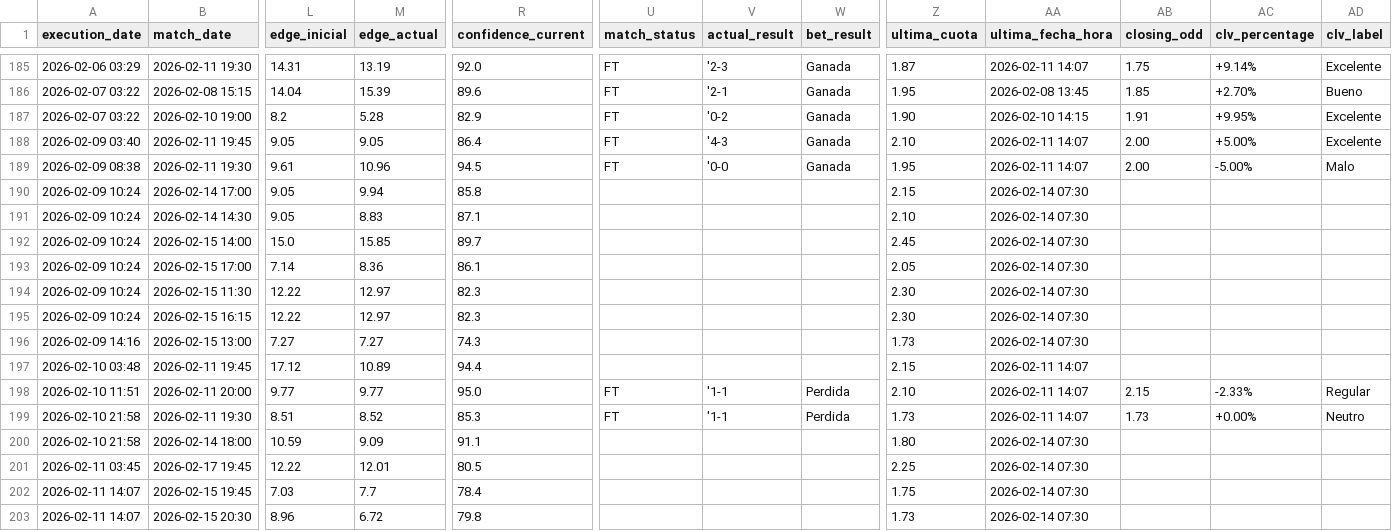
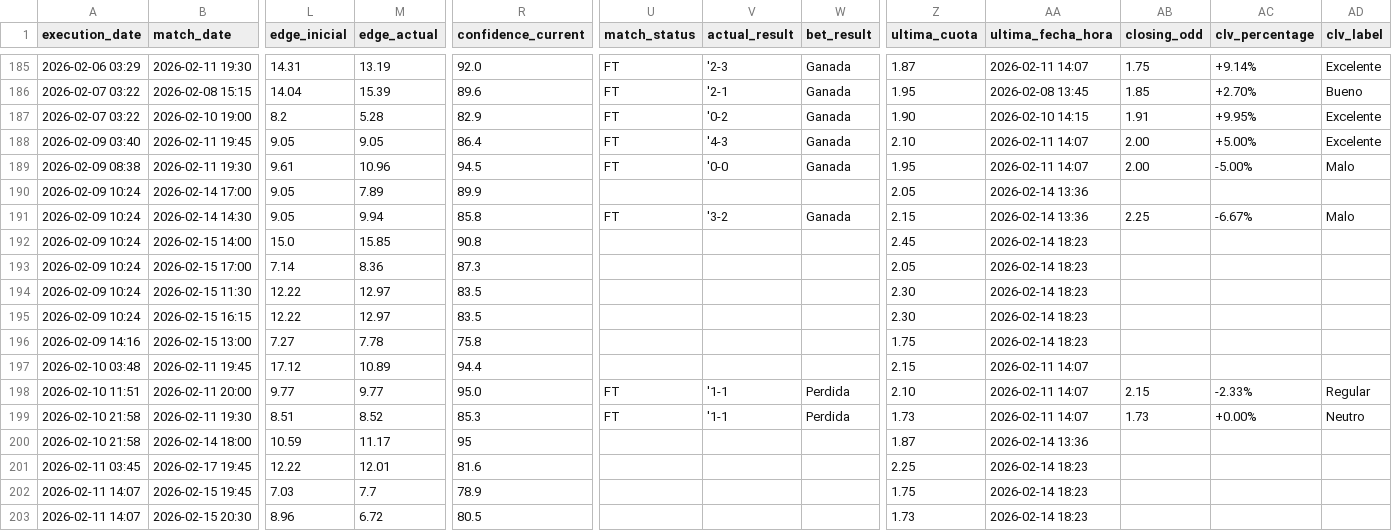
Before and after one commit to pedromanuelfdz-netizen/betting-dashboard, a CSV file: over_under_value_bets.csv, drawn as a sheet; only a part is shown, gaps mark what is left out; the diff covers the shown part only; the diff names each change by its address in the sheet, - before the commit and + after, or states it on an @@ line.

```diff
--- a/over_under_value_bets.csv
+++ b/over_under_value_bets.csv
-M190 (edge_actual): 9.94
+M190 (edge_actual): 7.89
-R190 (confidence_current): 85.8
+R190 (confidence_current): 89.9
-Z190 (ultima_cuota): 2.15
+Z190 (ultima_cuota): 2.05
-AA190:AA191 (ultima_fecha_hora): 2026-02-14 07:30
+AA190:AA191 (ultima_fecha_hora): 2026-02-14 13:36
-M191 (edge_actual): 8.83
+M191 (edge_actual): 9.94
-R191 (confidence_current): 87.1
+R191 (confidence_current): 85.8
-U191 (match_status): (empty)
+U191 (match_status): FT
-V191 (actual_result): (empty)
+V191 (actual_result): '3-2
-W191 (bet_result): (empty)
+W191 (bet_result): Ganada
-Z191 (ultima_cuota): 2.10
+Z191 (ultima_cuota): 2.15
-AB191 (closing_odd): (empty)
+AB191 (closing_odd): 2.25
-AC191 (clv_percentage): (empty)
+AC191 (clv_percentage): -6.67%
-AD191 (clv_label): (empty)
+AD191 (clv_label): Malo
-R192 (confidence_current): 89.7
+R192 (confidence_current): 90.8
-AA192:AA196 (ultima_fecha_hora): 2026-02-14 07:30
+AA192:AA196 (ultima_fecha_hora): 2026-02-14 18:23
-R193 (confidence_current): 86.1
+R193 (confidence_current): 87.3
-R194:R195 (confidence_current): 82.3
+R194:R195 (confidence_current): 83.5
-M196 (edge_actual): 7.27
+M196 (edge_actual): 7.78
-R196 (confidence_current): 74.3
+R196 (confidence_current): 75.8
-Z196 (ultima_cuota): 1.73
+Z196 (ultima_cuota): 1.75
-M200 (edge_actual): 9.09
+M200 (edge_actual): 11.17
-R200 (confidence_current): 91.1
+R200 (confidence_current): 95
-Z200 (ultima_cuota): 1.80
+Z200 (ultima_cuota): 1.87
-AA200 (ultima_fecha_hora): 2026-02-14 07:30
+AA200 (ultima_fecha_hora): 2026-02-14 13:36
-R201 (confidence_current): 80.5
+R201 (confidence_current): 81.6
-AA201:AA203 (ultima_fecha_hora): 2026-02-14 07:30
+AA201:AA203 (ultima_fecha_hora): 2026-02-14 18:23
-R202 (confidence_current): 78.4
+R202 (confidence_current): 78.9
-R203 (confidence_current): 79.8
+R203 (confidence_current): 80.5
```
Also changed, not shown: 3 added rows and 80 edited cells elsewhere in this file, 1 other file.
